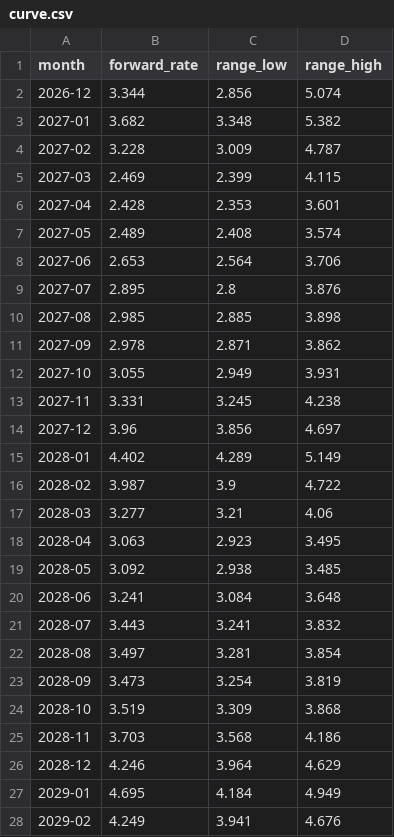
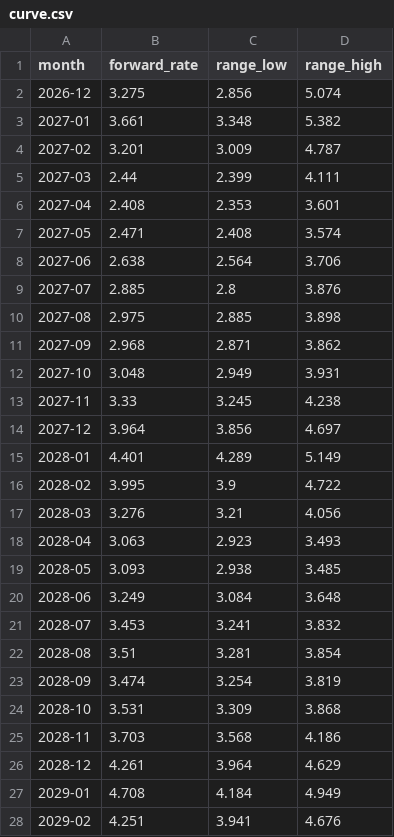
Before and after one commit to arthur-m3/gas-chart, a CSV file: outputs/curve.csv, drawn as a sheet; only a part is shown; the diff covers the shown part only.

```diff
--- a/outputs/curve.csv
+++ b/outputs/curve.csv
@@ -1,28 +1,28 @@
 month,forward_rate,range_low,range_high
-2026-12,3.344,2.856,5.074
-2027-01,3.682,3.348,5.382
-2027-02,3.228,3.009,4.787
-2027-03,2.469,2.399,4.115
-2027-04,2.428,2.353,3.601
-2027-05,2.489,2.408,3.574
-2027-06,2.653,2.564,3.706
-2027-07,2.895,2.8,3.876
-2027-08,2.985,2.885,3.898
-2027-09,2.978,2.871,3.862
-2027-10,3.055,2.949,3.931
-2027-11,3.331,3.245,4.238
-2027-12,3.96,3.856,4.697
-2028-01,4.402,4.289,5.149
-2028-02,3.987,3.9,4.722
-2028-03,3.277,3.21,4.06
-2028-04,3.063,2.923,3.495
-2028-05,3.092,2.938,3.485
-2028-06,3.241,3.084,3.648
-2028-07,3.443,3.241,3.832
-2028-08,3.497,3.281,3.854
-2028-09,3.473,3.254,3.819
-2028-10,3.519,3.309,3.868
+2026-12,3.275,2.856,5.074
+2027-01,3.661,3.348,5.382
+2027-02,3.201,3.009,4.787
+2027-03,2.44,2.399,4.111
+2027-04,2.408,2.353,3.601
+2027-05,2.471,2.408,3.574
+2027-06,2.638,2.564,3.706
+2027-07,2.885,2.8,3.876
+2027-08,2.975,2.885,3.898
+2027-09,2.968,2.871,3.862
+2027-10,3.048,2.949,3.931
+2027-11,3.33,3.245,4.238
+2027-12,3.964,3.856,4.697
+2028-01,4.401,4.289,5.149
+2028-02,3.995,3.9,4.722
+2028-03,3.276,3.21,4.056
+2028-04,3.063,2.923,3.493
+2028-05,3.093,2.938,3.485
+2028-06,3.249,3.084,3.648
+2028-07,3.453,3.241,3.832
+2028-08,3.51,3.281,3.854
+2028-09,3.474,3.254,3.819
+2028-10,3.531,3.309,3.868
 2028-11,3.703,3.568,4.186
-2028-12,4.246,3.964,4.629
-2029-01,4.695,4.184,4.949
-2029-02,4.249,3.941,4.676
+2028-12,4.261,3.964,4.629
+2029-01,4.708,4.184,4.949
+2029-02,4.251,3.941,4.676
```
Also changed, not shown: 37 edited cells elsewhere in this file, 2 other files.
